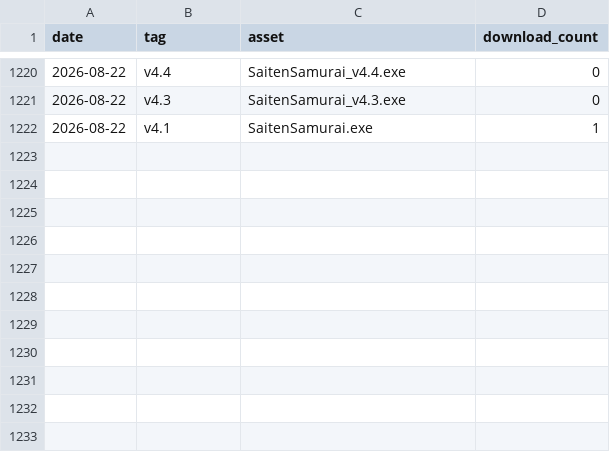
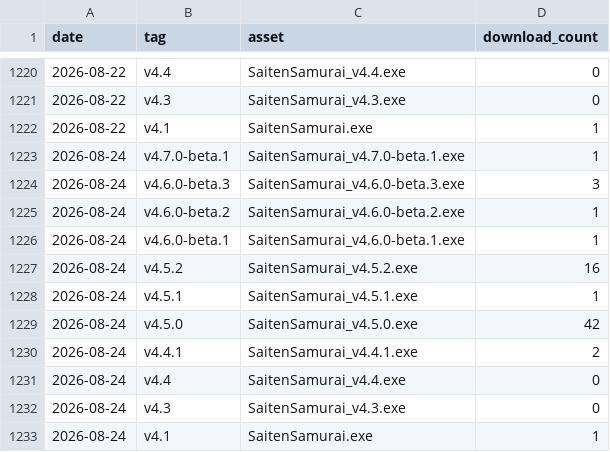
Before and after one commit to phys-ken/SaitenSamurai, a CSV file: .github/download_stats/downloads.csv, drawn as a sheet; only a part is shown, gaps mark what is left out.

```diff
--- a/.github/download_stats/downloads.csv
+++ b/.github/download_stats/downloads.csv
@@ -1222 +1222,12 @@ date,tag,asset,download_count
 2026-08-22,v4.1,SaitenSamurai.exe,1
+2026-08-24,v4.7.0-beta.1,SaitenSamurai_v4.7.0-beta.1.exe,1
+2026-08-24,v4.6.0-beta.3,SaitenSamurai_v4.6.0-beta.3.exe,3
+2026-08-24,v4.6.0-beta.2,SaitenSamurai_v4.6.0-beta.2.exe,1
+2026-08-24,v4.6.0-beta.1,SaitenSamurai_v4.6.0-beta.1.exe,1
+2026-08-24,v4.5.2,SaitenSamurai_v4.5.2.exe,16
+2026-08-24,v4.5.1,SaitenSamurai_v4.5.1.exe,1
+2026-08-24,v4.5.0,SaitenSamurai_v4.5.0.exe,42
+2026-08-24,v4.4.1,SaitenSamurai_v4.4.1.exe,2
+2026-08-24,v4.4,SaitenSamurai_v4.4.exe,0
+2026-08-24,v4.3,SaitenSamurai_v4.3.exe,0
+2026-08-24,v4.1,SaitenSamurai.exe,1
```
